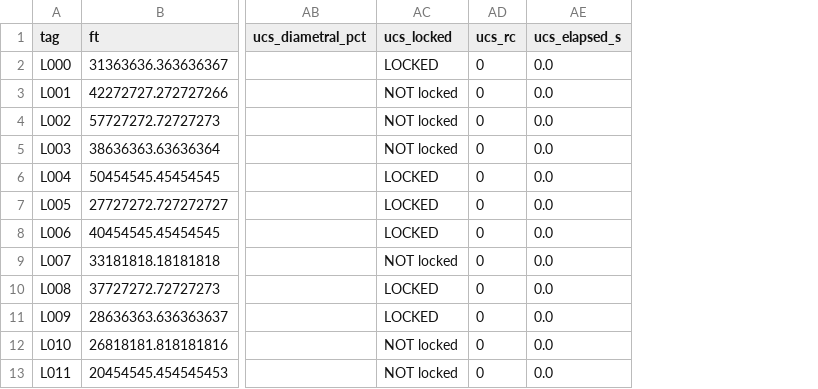
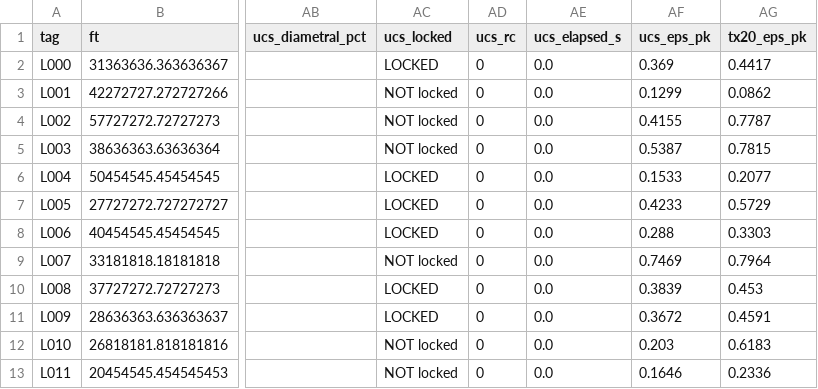
Before and after one commit to Fuzquial/rockim, a CSV file: calibration_redbohus/lhs_results.csv, drawn as a sheet; only a part is shown, gaps mark what is left out; the diff names each change by its address in the sheet, - before the commit and + after, or states it on an @@ line.

```diff
--- a/calibration_redbohus/lhs_results.csv
+++ b/calibration_redbohus/lhs_results.csv
+column AF (ucs_eps_pk), rows 2-13: 0.369 | 0.1299 | 0.4155 | 0.5387 | 0.1533 | 0.4233 | 0.288 | 0.7469 | 0.3839 | 0.3672 | 0.203 | 0.1646
+column AG (tx20_eps_pk), rows 2-13: 0.4417 | 0.0862 | 0.7787 | 0.7815 | 0.2077 | 0.5729 | 0.3303 | 0.7964 | 0.453 | 0.4591 | 0.6183 | 0.2336
```
Also changed, not shown: 3 other files.
